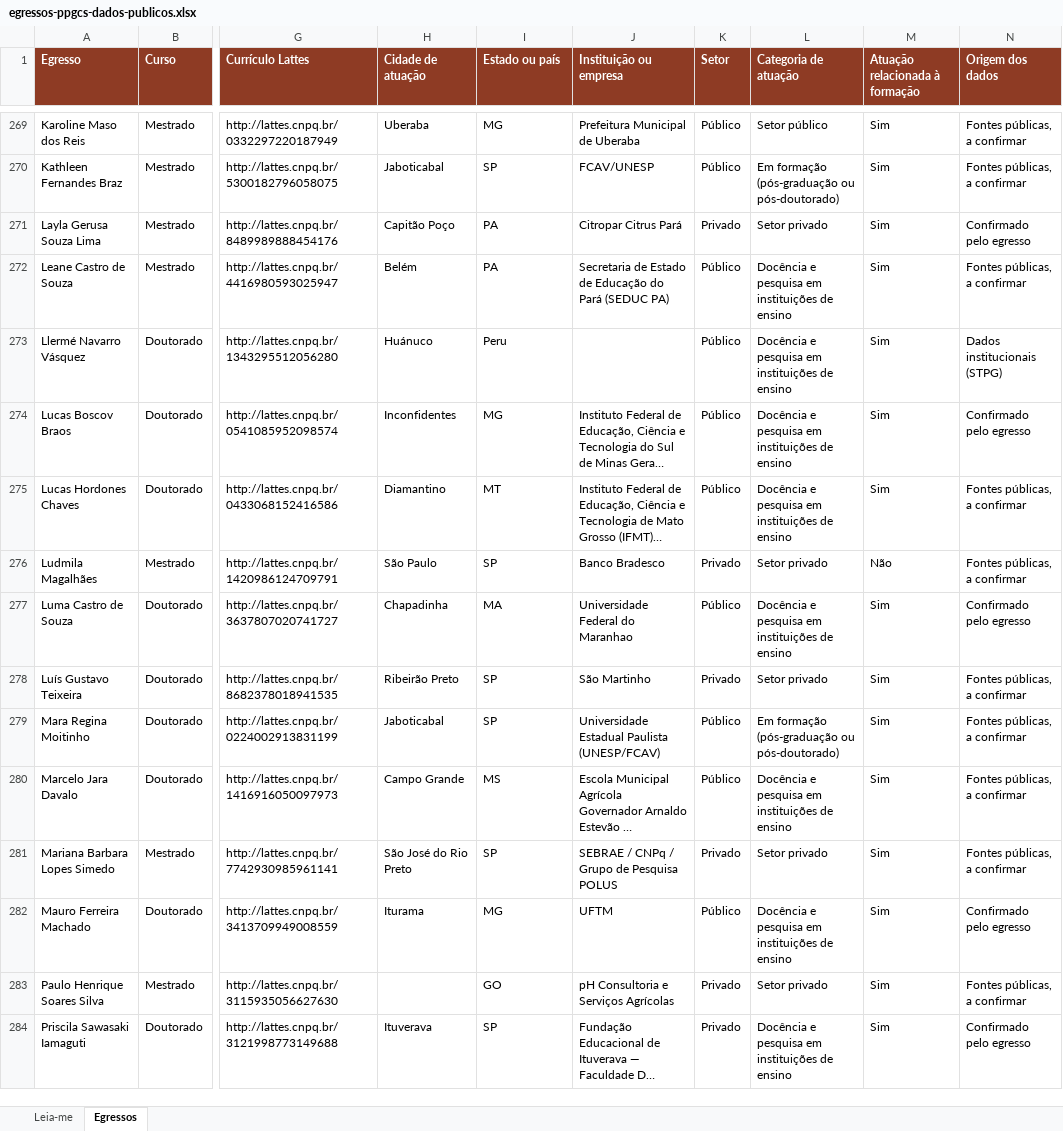
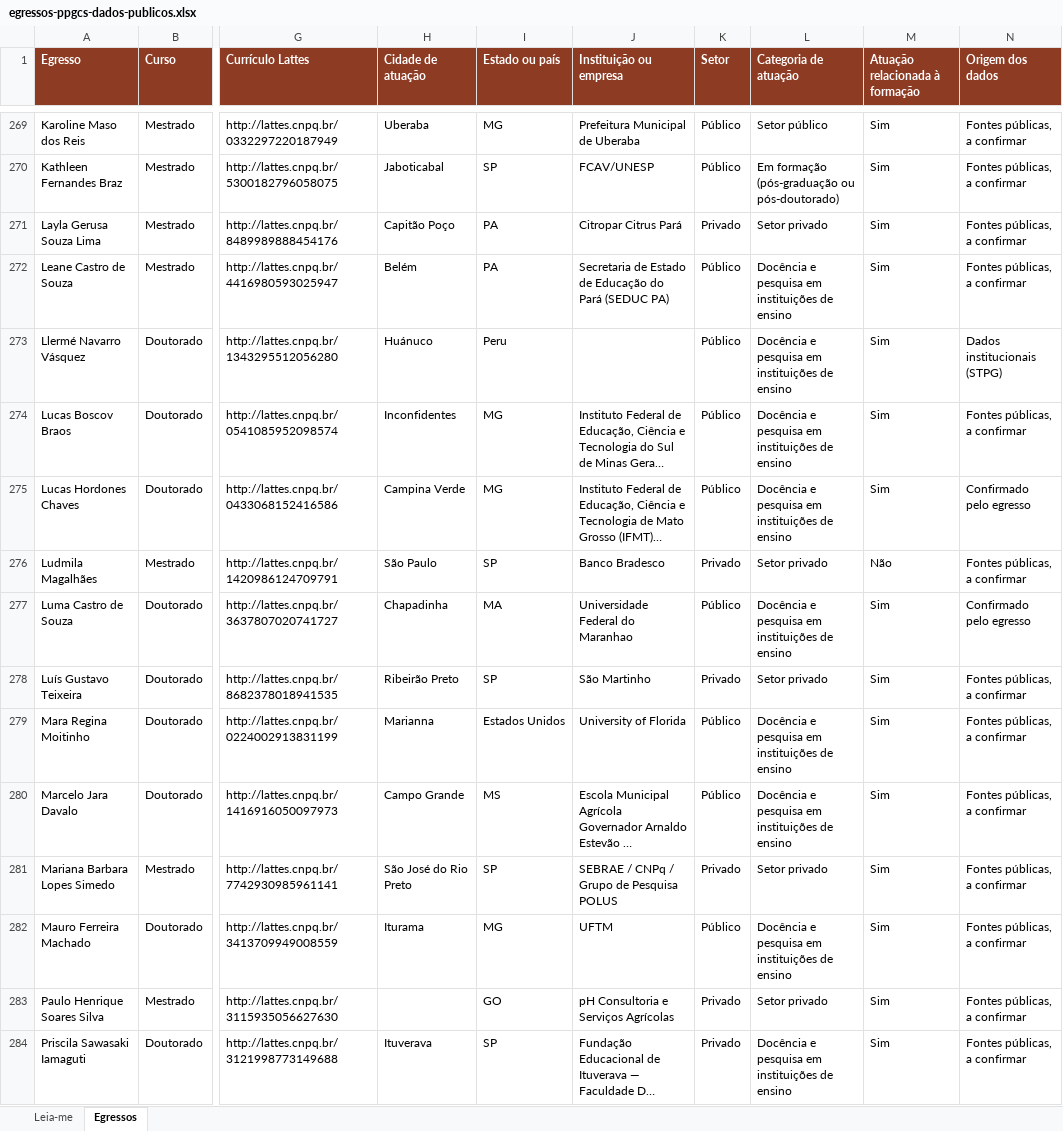
Before and after one commit to arpanosso/egressos-ppgcs, an Excel workbook: indicadores/egressos-ppgcs-dados-publicos.xlsx, sheet Egressos, drawn as a sheet; only a part is shown, gaps mark what is left out; long unchanged cells end in …; values as stored, in another font and other column widths than the file's, no borders; the diff covers the shown part only; the diff names each change by its address in the sheet, - before the commit and + after, or states it on an @@ line.

```diff
--- a/indicadores/egressos-ppgcs-dados-publicos.xlsx (sheet Egressos)
+++ b/indicadores/egressos-ppgcs-dados-publicos.xlsx (sheet Egressos)
-N271 (Origem dos dados): Confirmado pelo egresso
+N271 (Origem dos dados): Fontes públicas, a confirmar
-N274 (Origem dos dados): Confirmado pelo egresso
+N274 (Origem dos dados): Fontes públicas, a confirmar
-H275 (Cidade de atuação): Diamantino
+H275 (Cidade de atuação): Campina Verde
-I275 (Estado ou país): MT
+I275 (Estado ou país): MG
-N275 (Origem dos dados): Fontes públicas, a confirmar
+N275 (Origem dos dados): Confirmado pelo egresso
-H279 (Cidade de atuação): Jaboticabal
+H279 (Cidade de atuação): Marianna
-I279 (Estado ou país): SP
+I279 (Estado ou país): Estados Unidos
-J279 (Instituição ou empresa): Universidade Estadual Paulista (UNESP/FCAV)
+J279 (Instituição ou empresa): University of Florida
-L279 (Categoria de atuação): Em formação (pós-graduação ou pós-doutorado)
+L279 (Categoria de atuação): Docência e pesquisa em instituições de ensino
-N282 (Origem dos dados): Confirmado pelo egresso
+N282 (Origem dos dados): Fontes públicas, a confirmar
-N284 (Origem dos dados): Confirmado pelo egresso
+N284 (Origem dos dados): Fontes públicas, a confirmar
```
Also changed, not shown: 273 edited cells elsewhere in this sheet.
